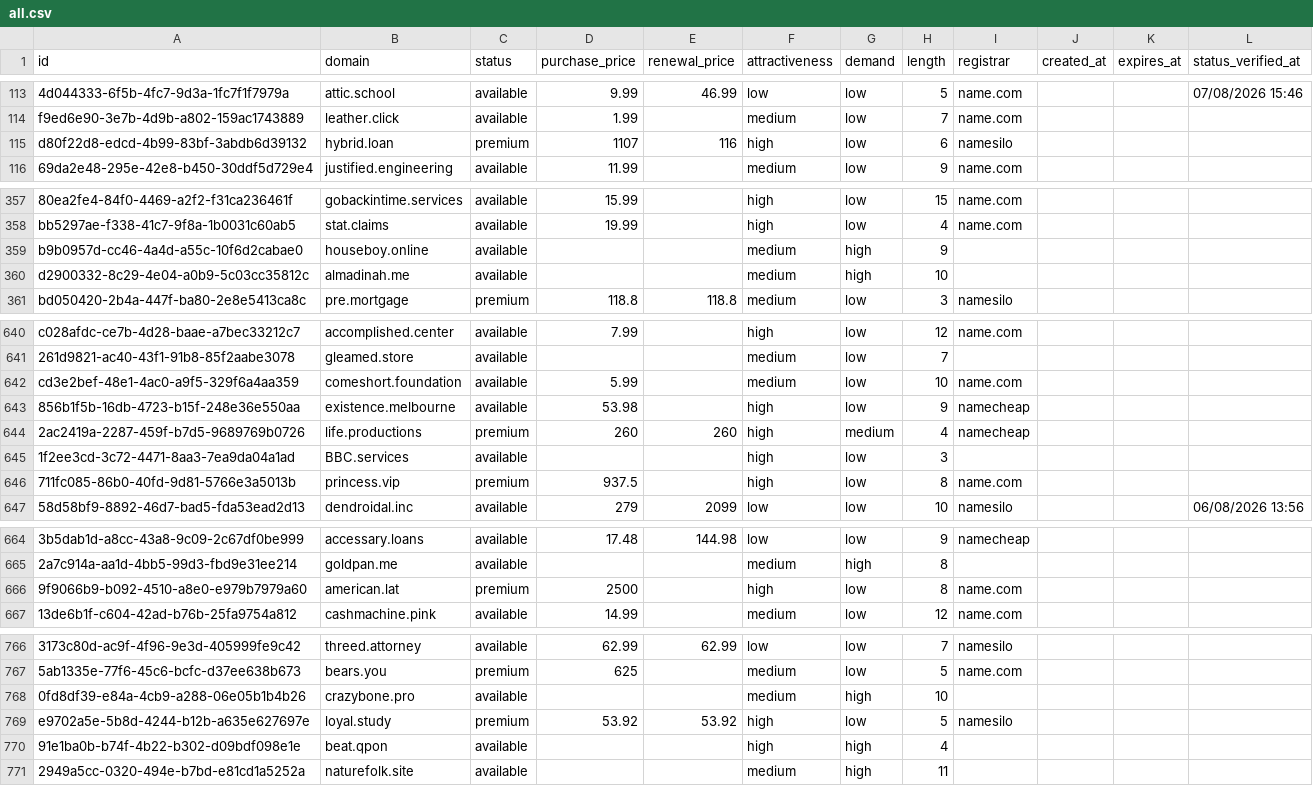
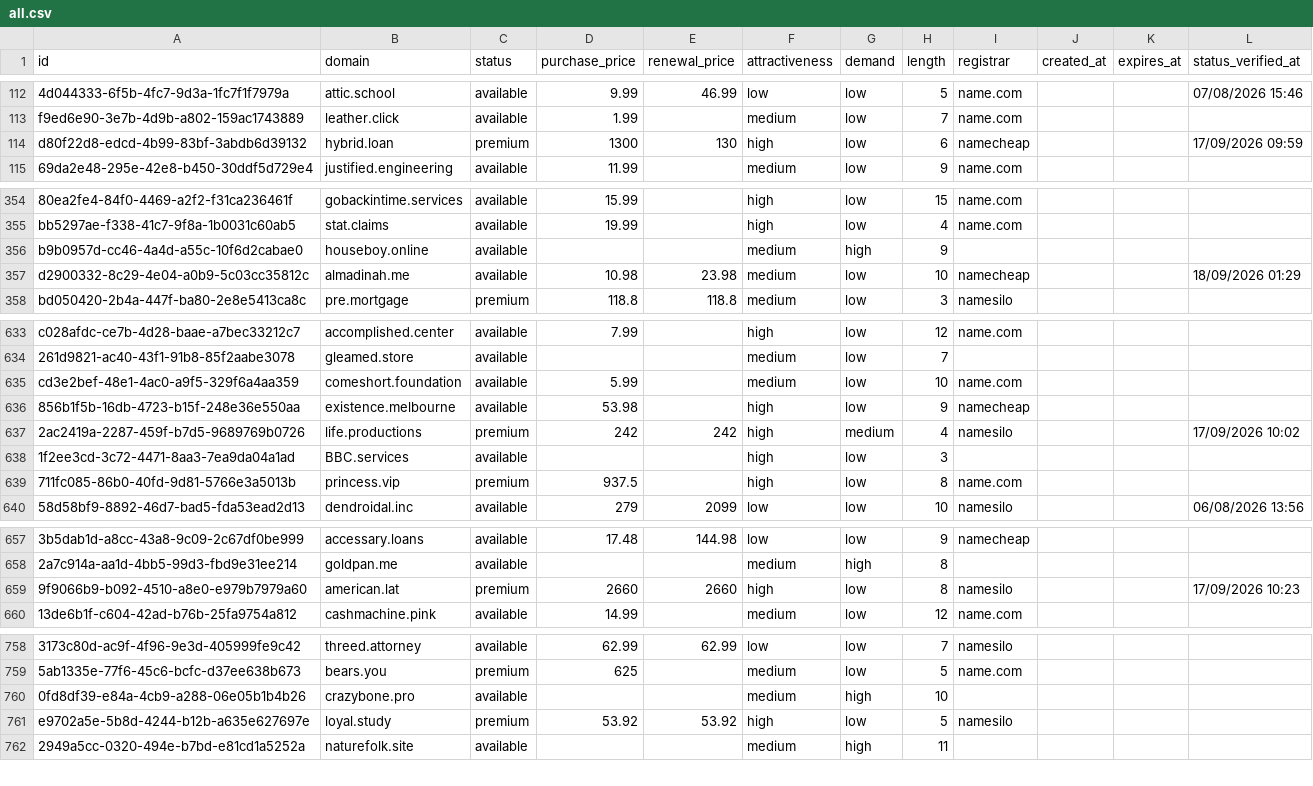
Before and after one commit to UniqueDomains/oneword-domains, a CSV file: all.csv, drawn as a sheet; only a part is shown, gaps mark what is left out; removed rows and columns are numbered as before the commit, all else as after; the diff covers the shown part only; the diff names each change by its address in the sheet, - before the commit and + after, or states it on an @@ line.

```diff
--- a/all.csv
+++ b/all.csv
-D114 (purchase_price): 1107
+D114 (purchase_price): 1300
-E114 (renewal_price): 116
+E114 (renewal_price): 130
-I114 (registrar): namesilo
+I114 (registrar): namecheap
-L114 (status_verified_at): (empty)
+L114 (status_verified_at): 17/09/2026 09:59
-D357 (purchase_price): (empty)
+D357 (purchase_price): 10.98
-E357 (renewal_price): (empty)
+E357 (renewal_price): 23.98
-G357 (demand): high
+G357 (demand): low
-I357 (registrar): (empty)
+I357 (registrar): namecheap
-L357 (status_verified_at): (empty)
+L357 (status_verified_at): 18/09/2026 01:29
-D637 (purchase_price): 260
+D637 (purchase_price): 242
-E637 (renewal_price): 260
+E637 (renewal_price): 242
-I637 (registrar): namecheap
+I637 (registrar): namesilo
-L637 (status_verified_at): (empty)
+L637 (status_verified_at): 17/09/2026 10:02
-D659 (purchase_price): 2500
+D659 (purchase_price): 2660
-E659 (renewal_price): (empty)
+E659 (renewal_price): 2660
-I659 (registrar): name.com
+I659 (registrar): namesilo
-L659 (status_verified_at): (empty)
+L659 (status_verified_at): 17/09/2026 10:23
-row 770: 91e1ba0b-b74f-4b22-b302-d09bdf098e1e | beat.qpon | available |  |  | high | high | 4
```
Also changed, not shown: 9 added rows, 8 removed rows and 23 edited cells elsewhere in this file, 4 other files.
